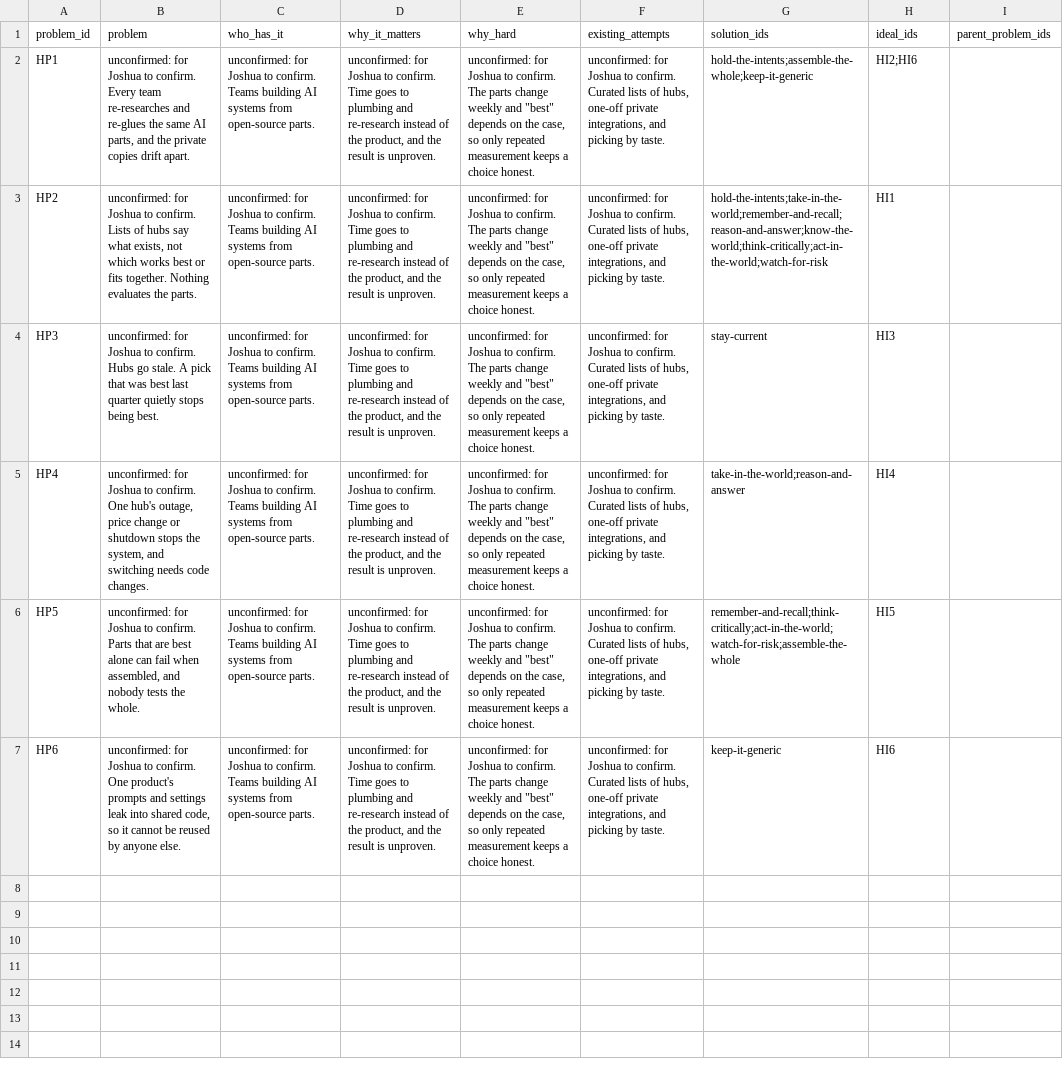
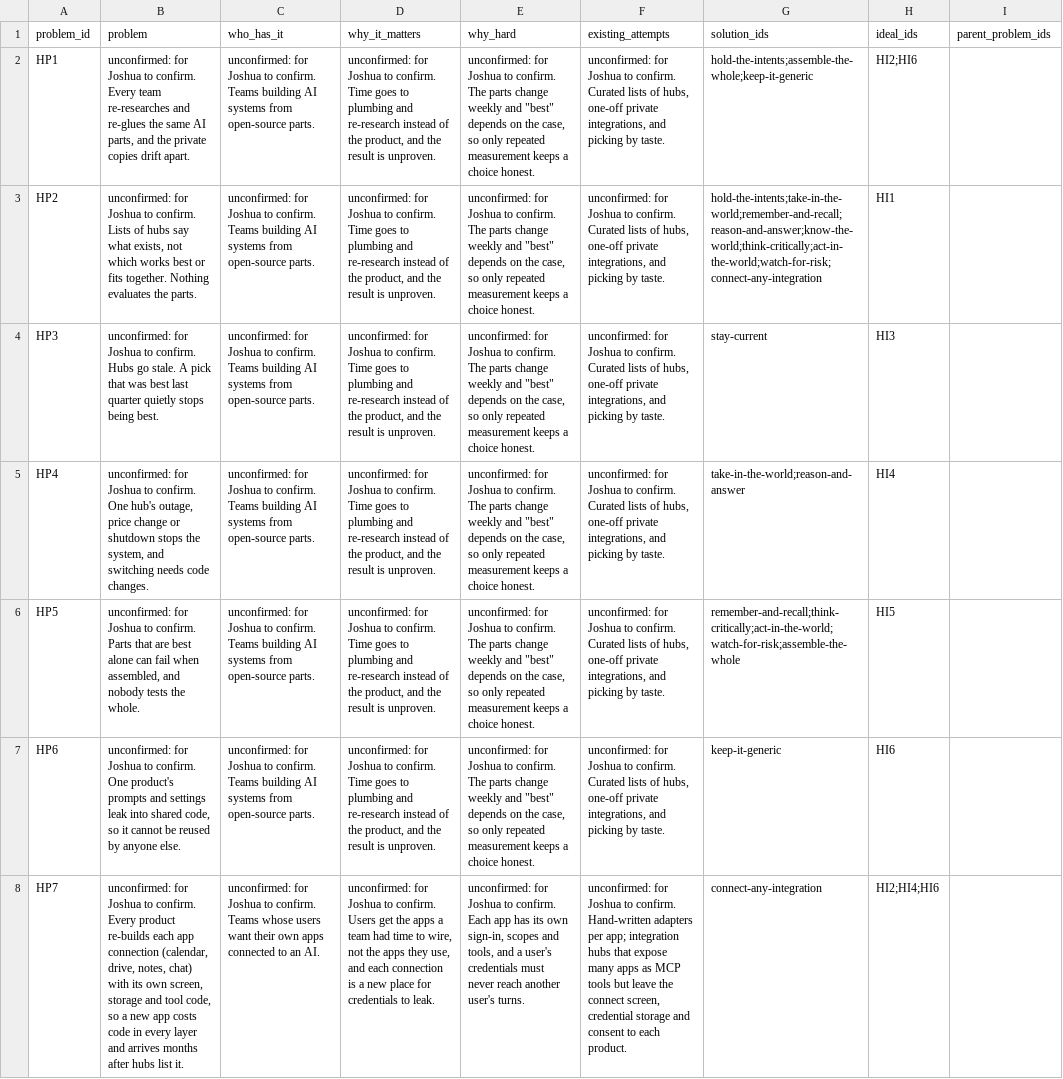
Before and after one commit to SpiritualData/ai-hub-of-hubs-structure, a CSV file: esoi/problems.csv, drawn as a sheet; the diff names each change by its address in the sheet, - before the commit and + after, or states it on an @@ line.

```diff
--- a/esoi/problems.csv
+++ b/esoi/problems.csv
-G3 (solution_ids): hold-the-intents;take-in-the-world;remember-and-recall;reason-and-answer;know-the-world;think-critically;act-in-the-world;watch-for-risk
+G3 (solution_ids): hold-the-intents;take-in-the-world;remember-and-recall;reason-and-answer;know-the-world;think-critically;act-in-the-world;watch-for-risk;connect-any-integration
+row 8: HP7 | unconfirmed: for Joshua to confirm. Every product re-builds each app connection (calendar, drive, notes, chat) with its own screen, storage and tool code, so a new app costs code in every layer and arrives months after hubs list it. | unconfirmed: for Joshua to confirm. Teams whose users want their own apps connected to an AI. | unconfirmed: for Joshua to confirm. Users get the apps a team had time to wire, not the apps they use, and each connection is a new place for credentials to leak. | unconfirmed: for Joshua to confirm. Each app has its own sign-in, scopes and tools, and a user's credentials must never reach another user's turns. | unconfirmed: for Joshua to confirm. Hand-written adapters per app; integration hubs that expose many apps as MCP tools but leave the connect screen, credential storage and consent to each product. | connect-any-integration | HI2;HI4;HI6
```
Also changed, not shown: esoi/ideals.csv, esoi/metrics.csv, 3 other files.
